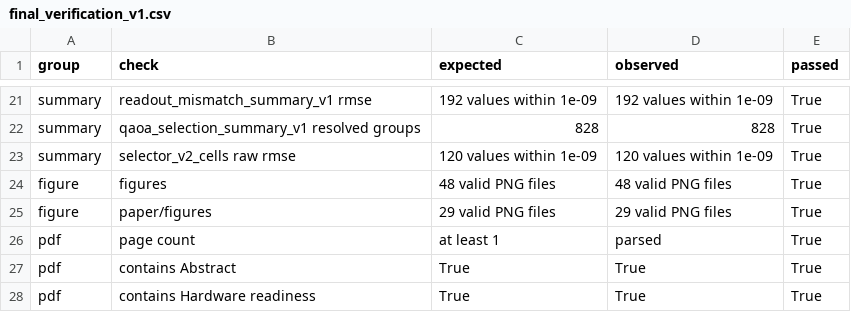
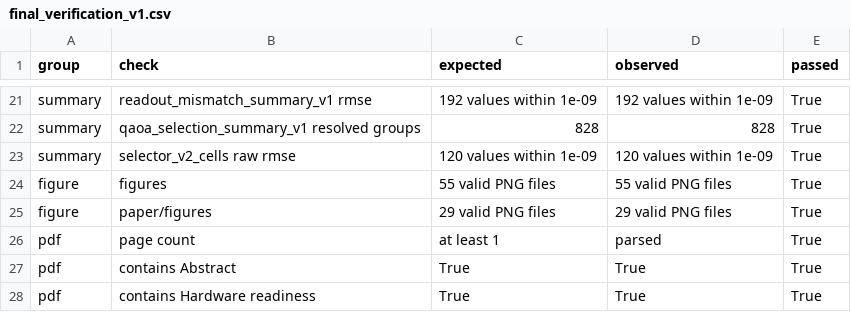
Before and after one commit to Raina-ya/adaptive-qem-benchmark, a CSV file: results/processed/final_verification_v1.csv, drawn as a sheet; only a part is shown, gaps mark what is left out.

```diff
--- a/results/processed/final_verification_v1.csv
+++ b/results/processed/final_verification_v1.csv
@@ -23,3 +23,3 @@ summary,qaoa_selection_summary_v1 resolved groups,828,828,True
 summary,selector_v2_cells raw rmse,120 values within 1e-09,120 values within 1e-09,True
-figure,figures,48 valid PNG files,48 valid PNG files,True
+figure,figures,55 valid PNG files,55 valid PNG files,True
 figure,paper/figures,29 valid PNG files,29 valid PNG files,True
```
Also changed, not shown: results/processed/artifact_provenance_v1.csv, results/processed/claim_ledger_v1.csv, 23 other files.
